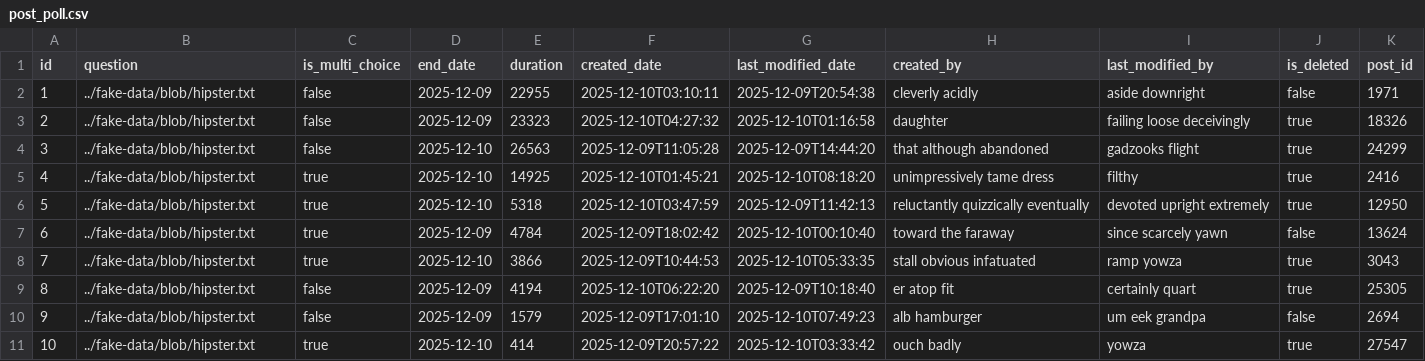
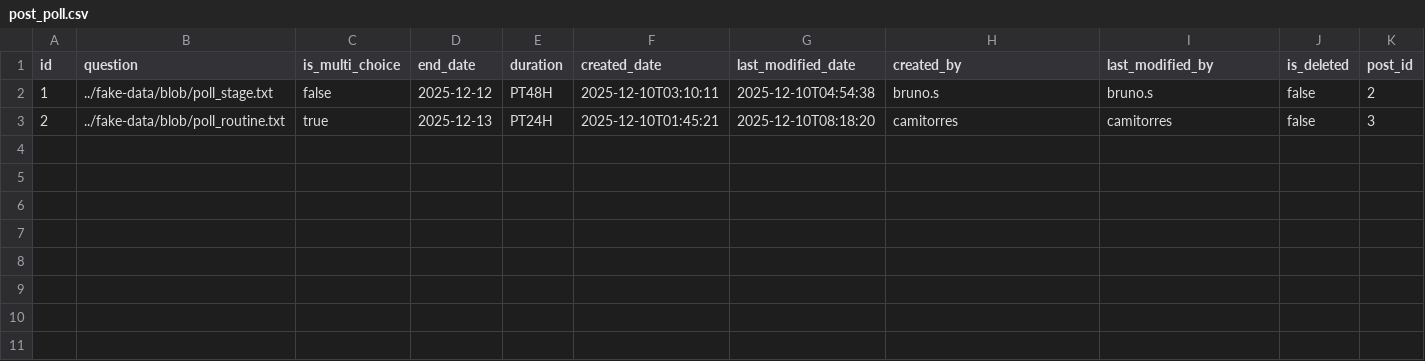
Before and after one commit to affner/monsterdam-chicks-monolith, a CSV file: src/main/resources/config/liquibase/fake-data/post_poll.csv, drawn as a sheet.

```diff
--- a/src/main/resources/config/liquibase/fake-data/post_poll.csv
+++ b/src/main/resources/config/liquibase/fake-data/post_poll.csv
@@ -1,11 +1,3 @@
 id;question;is_multi_choice;end_date;duration;created_date;last_modified_date;created_by;last_modified_by;is_deleted;post_id
-1;../fake-data/blob/hipster.txt;false;2025-12-09;22955;2025-12-10T03:10:11;2025-12-09T20:54:38;cleverly acidly;aside downright;false;1971
-2;../fake-data/blob/hipster.txt;false;2025-12-09;23323;2025-12-10T04:27:32;2025-12-10T01:16:58;daughter;failing loose deceivingly;true;18326
-3;../fake-data/blob/hipster.txt;false;2025-12-10;26563;2025-12-09T11:05:28;2025-12-09T14:44:20;that although abandoned;gadzooks flight;true;24299
-4;../fake-data/blob/hipster.txt;true;2025-12-10;14925;2025-12-10T01:45:21;2025-12-10T08:18:20;unimpressively tame dress;filthy;true;2416
-5;../fake-data/blob/hipster.txt;true;2025-12-10;5318;2025-12-10T03:47:59;2025-12-09T11:42:13;reluctantly quizzically eventually;devoted upright extremely;true;12950
-6;../fake-data/blob/hipster.txt;true;2025-12-09;4784;2025-12-09T18:02:42;2025-12-10T00:10:40;toward the faraway;since scarcely yawn;false;13624
-7;../fake-data/blob/hipster.txt;true;2025-12-10;3866;2025-12-09T10:44:53;2025-12-10T05:33:35;stall obvious infatuated;ramp yowza;true;3043
-8;../fake-data/blob/hipster.txt;false;2025-12-09;4194;2025-12-10T06:22:20;2025-12-09T10:18:40;er atop fit;certainly quart;true;25305
-9;../fake-data/blob/hipster.txt;false;2025-12-09;1579;2025-12-09T17:01:10;2025-12-10T07:49:23;alb hamburger;um eek grandpa;false;2694
-10;../fake-data/blob/hipster.txt;true;2025-12-10;414;2025-12-09T20:57:22;2025-12-10T03:33:42;ouch badly;yowza;true;27547
+1;../fake-data/blob/poll_stage.txt;false;2025-12-12;PT48H;2025-12-10T03:10:11;2025-12-10T04:54:38;bruno.s;bruno.s;false;2
+2;../fake-data/blob/poll_routine.txt;true;2025-12-13;PT24H;2025-12-10T01:45:21;2025-12-10T08:18:20;camitorres;camitorres;false;3
```
Also changed, not shown: src/main/resources/config/liquibase/fake-data/post_feed.csv, src/main/resources/config/liquibase/fake-data/user_association.csv, 22 other files.
